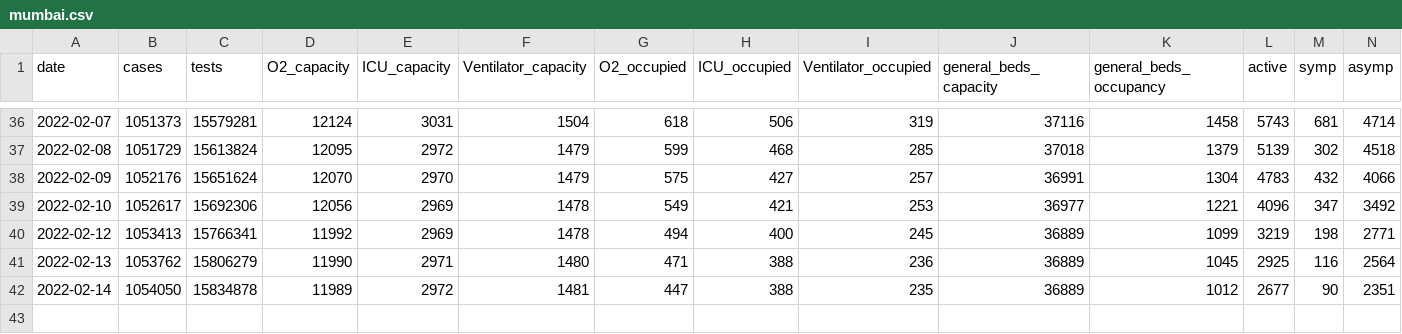
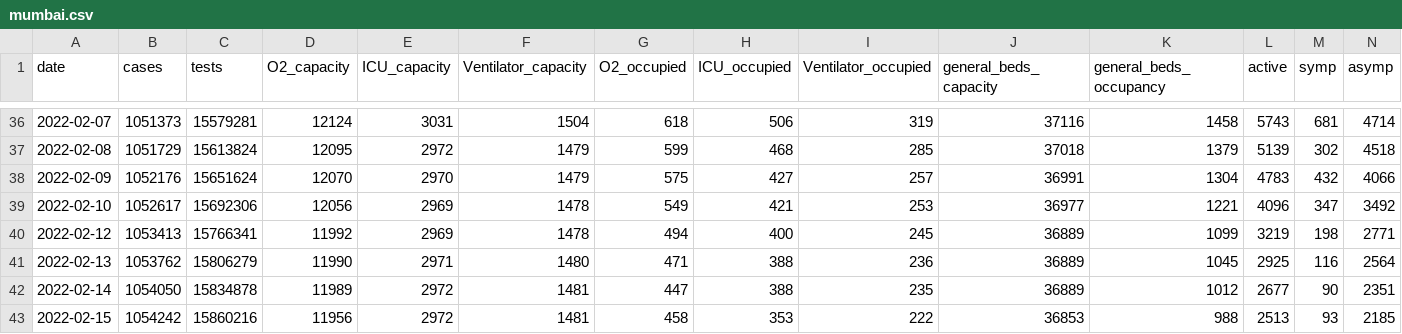
Before and after one commit to grill05/mumbai_mcgm_dashboards_archive, a CSV file: mumbai.csv, drawn as a sheet; only a part is shown, gaps mark what is left out; rows hold the shown columns only; the diff names each change by its address in the sheet, - before the commit and + after, or states it on an @@ line.

Commit message:
Automated report: Adding parsed csv data for today

```diff
--- a/mumbai.csv
+++ b/mumbai.csv
+row 43: 2022-02-15 | 1054242 | 15860216 | 11956 | 2972 | 1481 | 458 | 353 | 222 | 36853 | 988 | 2513 | 93 | 2185
```
Also changed, not shown: 2 other files.
